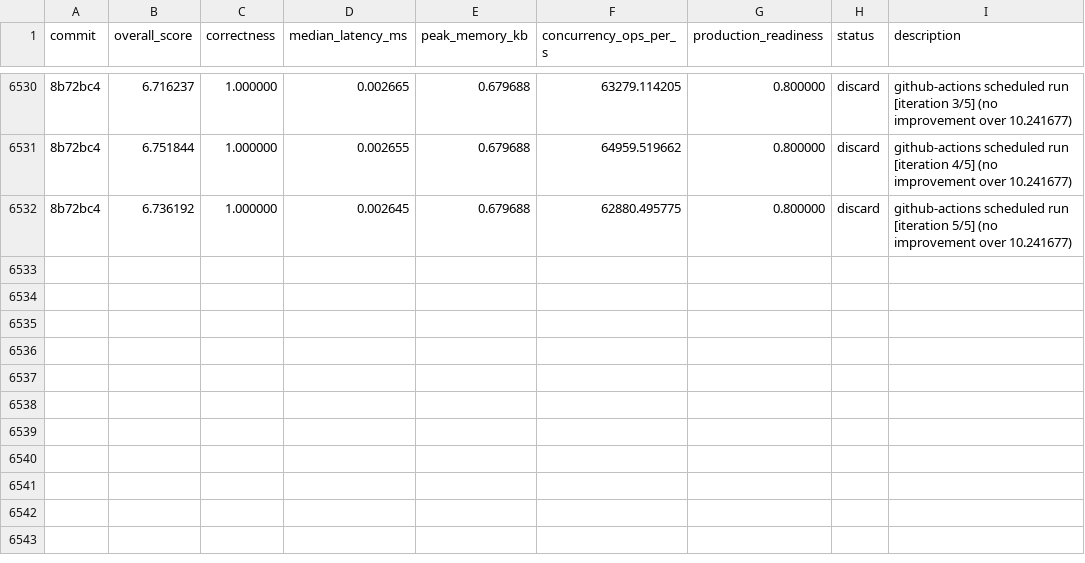
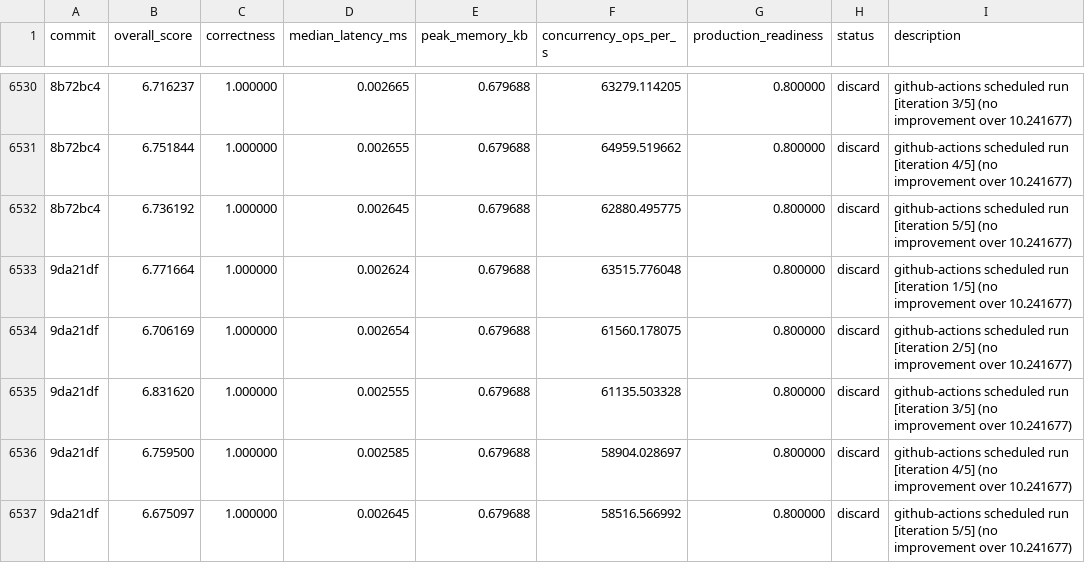
Before and after one commit to vneyman/autoresearch-function, a TSV file: .autoresearch/engineering/portfolio-return/results.tsv, drawn as a sheet; only a part is shown, gaps mark what is left out; the diff names each change by its address in the sheet, - before the commit and + after, or states it on an @@ line.

```diff
--- a/.autoresearch/engineering/portfolio-return/results.tsv
+++ b/.autoresearch/engineering/portfolio-return/results.tsv
+row 6533: 9da21df | 6.771664 | 1.000000 | 0.002624 | 0.679688 | 63515.776048 | 0.800000 | discard | github-actions scheduled run [iteration 1/5] (no improvement over 10.241677)
+row 6534: 9da21df | 6.706169 | 1.000000 | 0.002654 | 0.679688 | 61560.178075 | 0.800000 | discard | github-actions scheduled run [iteration 2/5] (no improvement over 10.241677)
+row 6535: 9da21df | 6.831620 | 1.000000 | 0.002555 | 0.679688 | 61135.503328 | 0.800000 | discard | github-actions scheduled run [iteration 3/5] (no improvement over 10.241677)
+row 6536: 9da21df | 6.759500 | 1.000000 | 0.002585 | 0.679688 | 58904.028697 | 0.800000 | discard | github-actions scheduled run [iteration 4/5] (no improvement over 10.241677)
+row 6537: 9da21df | 6.675097 | 1.000000 | 0.002645 | 0.679688 | 58516.566992 | 0.800000 | discard | github-actions scheduled run [iteration 5/5] (no improvement over 10.241677)
```
Also changed, not shown: 1 other file.
